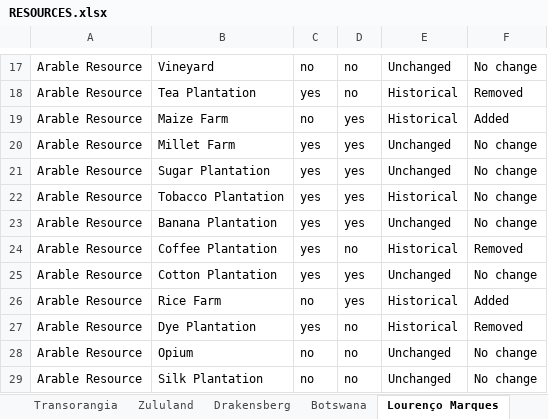
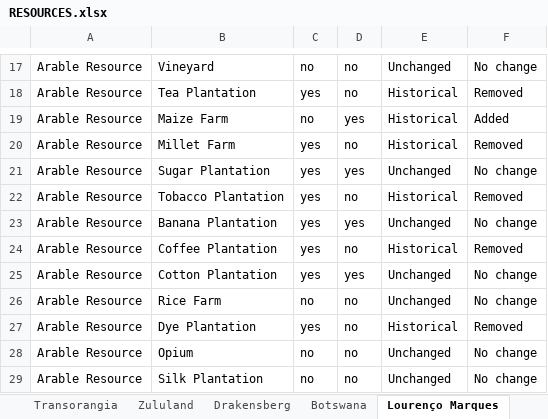
Before and after one commit to kaapse-tollie/spes-bona, an Excel workbook: Docs/resources/RESOURCES.xlsx, sheet Lourenço Marques, drawn as a sheet; only a part is shown, gaps mark what is left out; values as stored, in another font and other column widths than the file's, no borders; the diff names each change by its address in the sheet, - before the commit and + after, or states it on an @@ line.

```diff
--- a/Docs/resources/RESOURCES.xlsx (sheet Lourenço Marques)
+++ b/Docs/resources/RESOURCES.xlsx (sheet Lourenço Marques)
-D20: yes
+D20: no
-E20: Unchanged
+E20: Historical
-F20: No change
+F20: Removed
-D22: yes
+D22: no
-F22: No change
+F22: Removed
-D26: yes
+D26: no
-E26: Historical
+E26: Unchanged
-F26: Added
+F26: No change
```
Also changed, not shown: sheet Drakensberg, sheet Hereroland, sheet Eastern Cape, sheet Zambezi, sheet Northern Cape, sheet Botswana, 3 more sheets, 55 other files.
